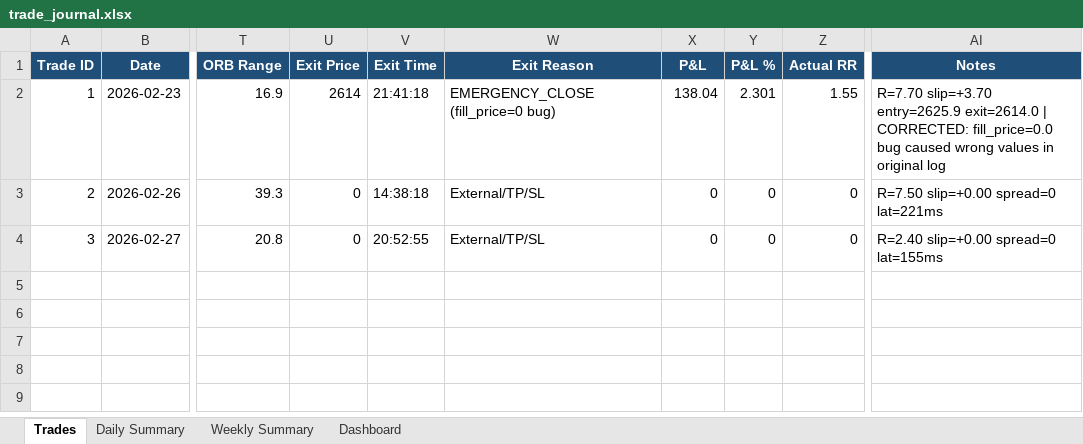
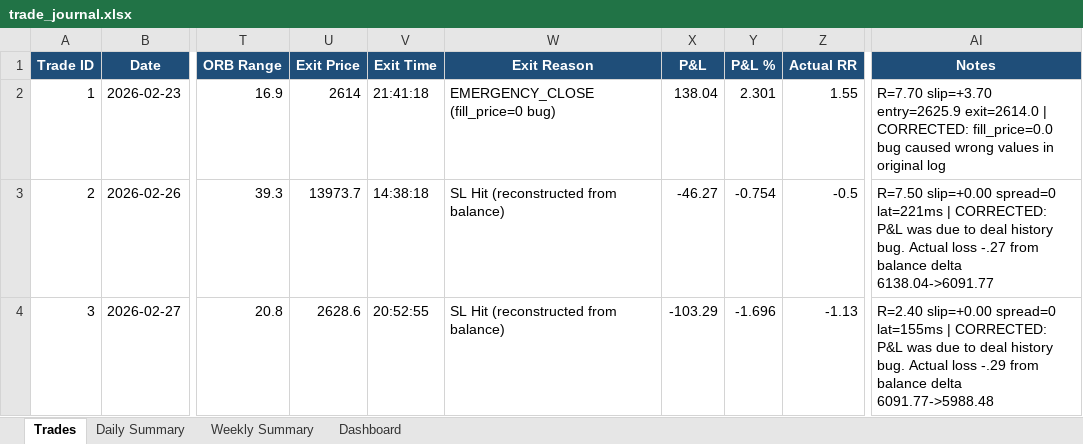
Before and after one commit to Jeeva0506/ict-trading-backtest, an Excel workbook: live/reports/trade_journal.xlsx, sheet Trades, drawn as a sheet; only a part is shown, gaps mark what is left out; values as stored, in another font and other column widths than the file's, no borders; the diff names each change by its address in the sheet, - before the commit and + after, or states it on an @@ line.

Commit message:
fix: P&L recording for broker-executed SL/TP closes
- Increased deal history retries: 3x0.5s -> 6x1.0s
- Widened lookback window: 1 day -> 7 days (fixes weekend edge case)
- Added deferred P&L re-query via background thread (10s + 30s retry)
- Added duplicate close guard in _manage_positions
- Corrected Trade #2 (SWI20) P&L: 0 -> -46.27
- Corrected Trade #3 (US2000) P&L: 0 -> -103.29
- True weekly P&L: -11.52 (was incorrectly showing +138.04)

```diff
--- a/live/reports/trade_journal.xlsx (sheet Trades)
+++ b/live/reports/trade_journal.xlsx (sheet Trades)
-U3 (Exit Price): 0
+U3 (Exit Price): 13973.7
-W3:W4 (Exit Reason): External/TP/SL
+W3:W4 (Exit Reason): SL Hit (reconstructed from balance)
-X3 (P&L): 0
+X3 (P&L): -46.27
-Y3 (P&L %): 0
+Y3 (P&L %): -0.754
-Z3 (Actual RR): 0
+Z3 (Actual RR): -0.5
-AI3 (Notes): …spread=0 lat=221ms
+AI3 (Notes): …spread=0 lat=221ms | CORRECTED: P&L was due to deal history bug. Actual loss -.27 from balance delta 6138.04->6091.77
-U4 (Exit Price): 0
+U4 (Exit Price): 2628.6
-X4 (P&L): 0
+X4 (P&L): -103.29
-Y4 (P&L %): 0
+Y4 (P&L %): -1.696
-Z4 (Actual RR): 0
+Z4 (Actual RR): -1.13
-AI4 (Notes): …spread=0 lat=155ms
+AI4 (Notes): …spread=0 lat=155ms | CORRECTED: P&L was due to deal history bug. Actual loss -.29 from balance delta 6091.77->5988.48
```
Also changed, not shown: 1 other file.
